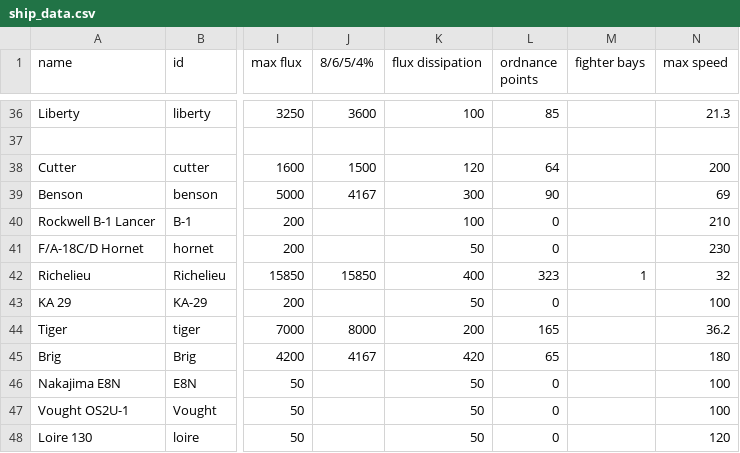
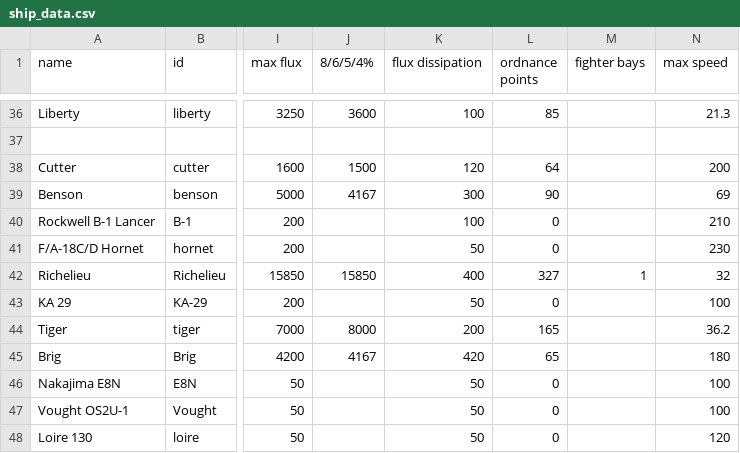
Before and after one commit to bryceOctovioOstrem/domainReformed, a CSV file: data/hulls/ship_data.csv, drawn as a sheet; only a part is shown, gaps mark what is left out; the diff names each change by its address in the sheet, - before the commit and + after, or states it on an @@ line.

```diff
--- a/data/hulls/ship_data.csv
+++ b/data/hulls/ship_data.csv
-L42 (ordnance points): 323
+L42 (ordnance points): 327
```
Also changed, not shown: data/weapons/weapon_data.csv, 8 other files.
